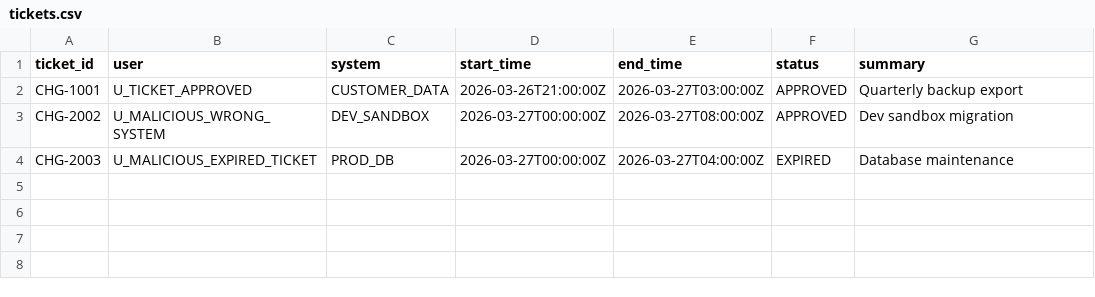
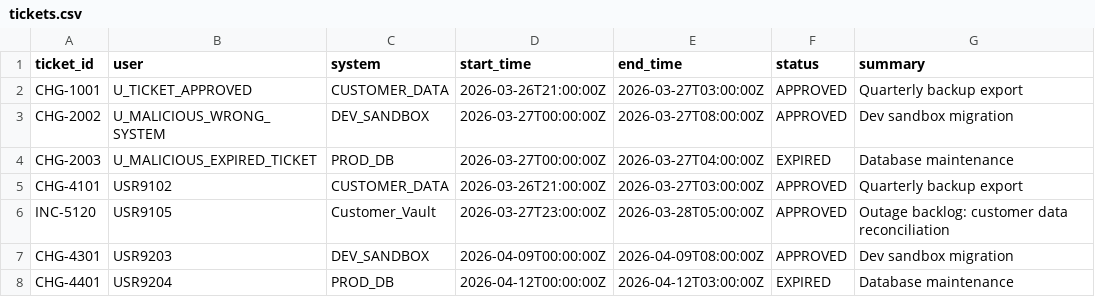
Before and after one commit to Jival-Raghav/PROJECT_KAVACH, a CSV file: data/synthetic/org_context/tickets.csv, drawn as a sheet; the diff names each change by its address in the sheet, - before the commit and + after, or states it on an @@ line.

Commit message:
feat(demo): add demo-flood dataset generator, org context and one-command run script

```diff
--- a/data/synthetic/org_context/tickets.csv
+++ b/data/synthetic/org_context/tickets.csv
+row 5: CHG-4101 | USR9102 | CUSTOMER_DATA | 2026-03-26T21:00:00Z | 2026-03-27T03:00:00Z | APPROVED | Quarterly backup export
+row 6: INC-5120 | USR9105 | Customer_Vault | 2026-03-27T23:00:00Z | 2026-03-28T05:00:00Z | APPROVED | Outage backlog: customer data reconciliation
+row 7: CHG-4301 | USR9203 | DEV_SANDBOX | 2026-04-09T00:00:00Z | 2026-04-09T08:00:00Z | APPROVED | Dev sandbox migration
+row 8: CHG-4401 | USR9204 | PROD_DB | 2026-04-12T00:00:00Z | 2026-04-12T03:00:00Z | EXPIRED | Database maintenance
```
Also changed, not shown: data/synthetic/org_context/oncall.csv, 17 other files.
